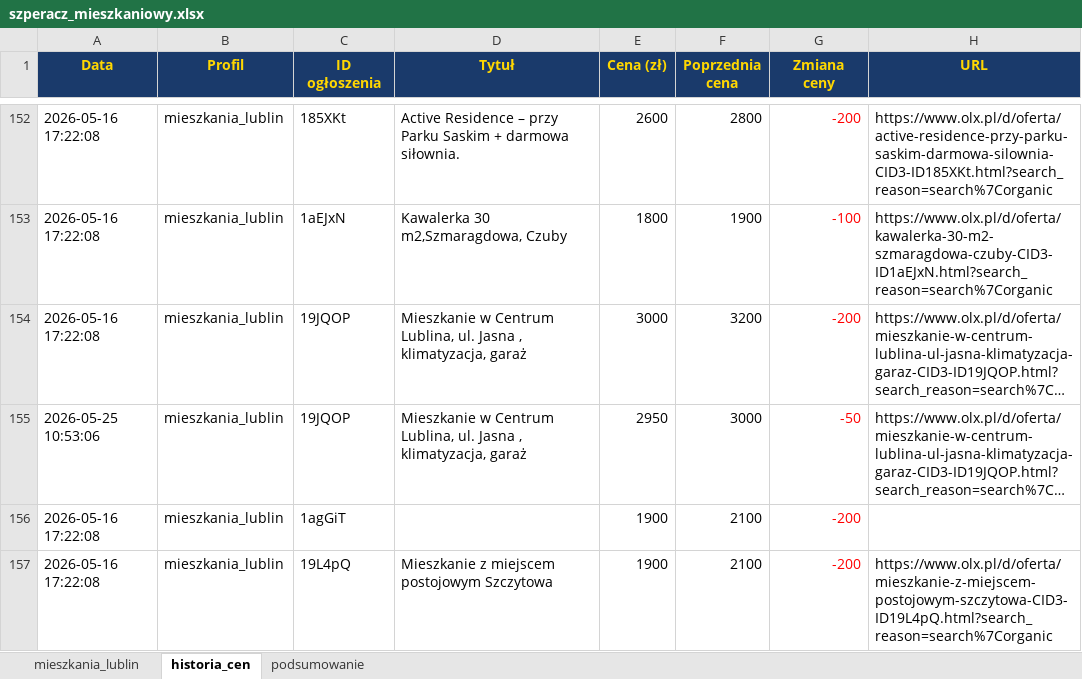
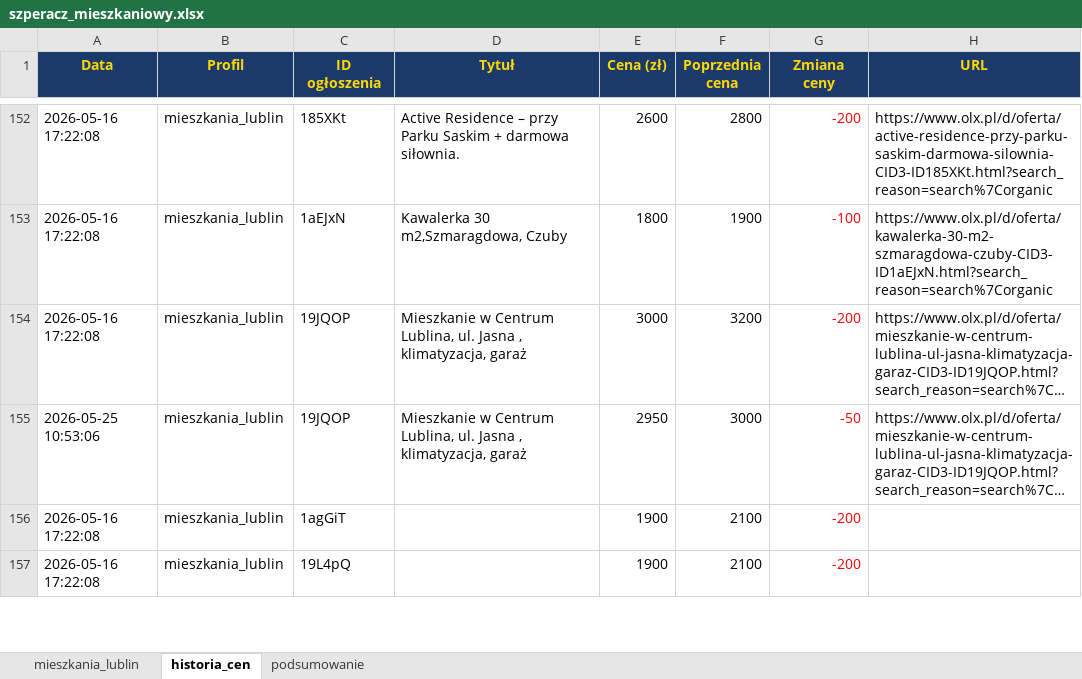
Before and after one commit to Bonaventura-EW/SZPERACZ-MIESZKANIOWY, an Excel workbook: data/szperacz_mieszkaniowy.xlsx, sheet historia_cen, drawn as a sheet; only a part is shown, gaps mark what is left out; long unchanged cells end in …; values as stored, in another font and other column widths than the file's, no borders; the diff covers the shown part only; the diff names each change by its address in the sheet, - before the commit and + after, or states it on an @@ line.

```diff
--- a/data/szperacz_mieszkaniowy.xlsx (sheet historia_cen)
+++ b/data/szperacz_mieszkaniowy.xlsx (sheet historia_cen)
-D157 (Tytuł): Mieszkanie z miejscem postojowym Szczytowa
+D157 (Tytuł): (empty)
-H157 (URL): https://www.olx.pl/d/oferta/mieszkanie-z-miejscem-postojowym-szczytowa-CID3-ID19L4pQ.html?search_reason=search%7Corganic
+H157 (URL): (empty)
```
Also changed, not shown: 7 added rows and 31 edited cells elsewhere in this sheet, sheet mieszkania_lublin, sheet podsumowanie, 4 other files.
